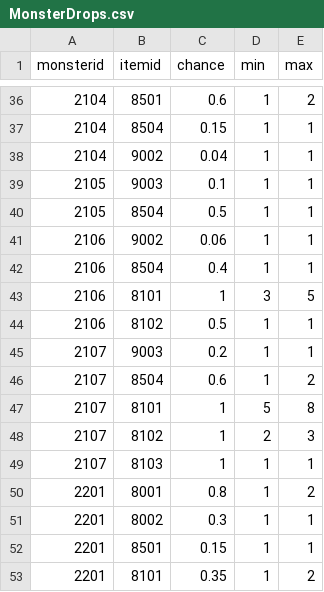
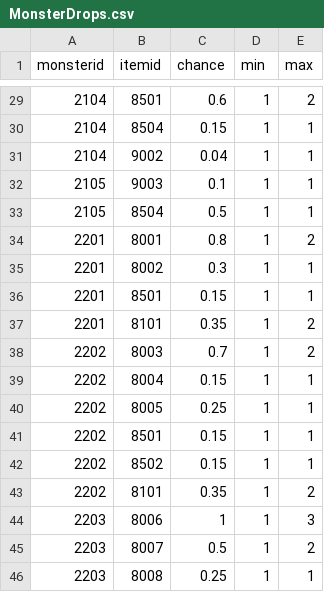
Before and after one commit to namgang98/LastProject, a CSV file: Assets/04.Data/Csv/MonsterDrops.csv, drawn as a sheet; only a part is shown, gaps mark what is left out; the shorter side is filled out with more unchanged rows; removed rows and columns are numbered as before the commit, all else as after; the diff covers the shown part only; the diff names each change by its address in the sheet, - before the commit and + after, or states it on an @@ line.

```diff
--- a/Assets/04.Data/Csv/MonsterDrops.csv
+++ b/Assets/04.Data/Csv/MonsterDrops.csv
-row 41: 2106 | 9002 | 0.06 | 1 | 1
-row 42: 2106 | 8504 | 0.4 | 1 | 1
-row 43: 2106 | 8101 | 1 | 3 | 5
-row 44: 2106 | 8102 | 0.5 | 1 | 1
-row 45: 2107 | 9003 | 0.2 | 1 | 1
-row 46: 2107 | 8504 | 0.6 | 1 | 2
-row 47: 2107 | 8101 | 1 | 5 | 8
-row 48: 2107 | 8102 | 1 | 2 | 3
-row 49: 2107 | 8103 | 1 | 1 | 1
```
Also changed, not shown: 17 added rows and 7 removed rows elsewhere in this file, Assets/04.Data/Csv/Monsters.csv, Assets/04.Data/Csv/Stages.csv, 56 other files.
